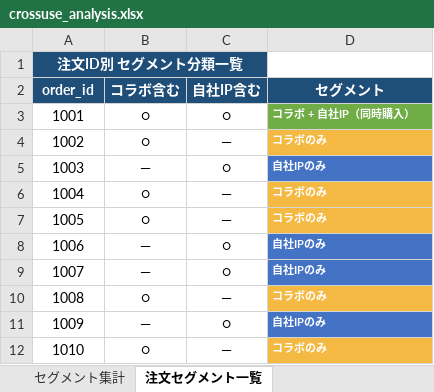
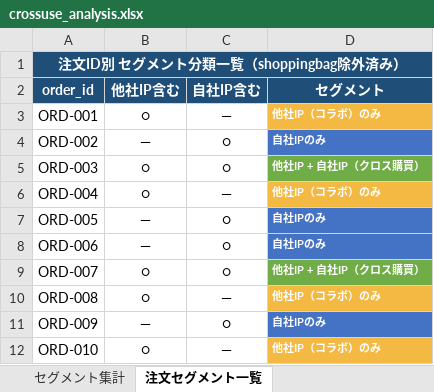
Before and after one commit to shuohan6688/DataForSales, an Excel workbook: results/crossuse_analysis.xlsx, sheet 注文セグメント一覧, drawn as a sheet; values as stored, in another font and other column widths than the file's, no borders; removed rows and columns are numbered as before the commit, all else as after; the diff names each change by its address in the sheet, - before the commit and + after, or states it on an @@ line.

```diff
--- a/results/crossuse_analysis.xlsx (sheet 注文セグメント一覧)
+++ b/results/crossuse_analysis.xlsx (sheet 注文セグメント一覧)
-A1 (order_id): 注文ID別 セグメント分類一覧
+A1 (order_id): 注文ID別 セグメント分類一覧（shoppingbag除外済み）
-A1:C1 merged
+A1:D1 merged
-B2: コラボ含む
+B2: 他社IP含む
-row 3: 1001 | ○ | ○ | コラボ + 自社IP（同時購入）
-A3 (order_id): 1002
+A3 (order_id): ORD-001
-D3 (セグメント): コラボのみ
+D3 (セグメント): 他社IP（コラボ）のみ
-A4 (order_id): 1003
+A4 (order_id): ORD-002
+row 5: ORD-003 | ○ | ○ | 他社IP + 自社IP（クロス購買）
-A6 (order_id): 1004
+A6 (order_id): ORD-004
-D6 (セグメント): コラボのみ
+D6 (セグメント): 他社IP（コラボ）のみ
-row 7: 1005 | ○ | ― | コラボのみ
-A7 (order_id): 1006
+A7 (order_id): ORD-005
-A8 (order_id): 1007
+A8 (order_id): ORD-006
+row 9: ORD-007 | ○ | ○ | 他社IP + 自社IP（クロス購買）
-A10 (order_id): 1008
+A10 (order_id): ORD-008
-D10 (セグメント): コラボのみ
+D10 (セグメント): 他社IP（コラボ）のみ
-A11 (order_id): 1009
+A11 (order_id): ORD-009
-A12 (order_id): 1010
+A12 (order_id): ORD-010
-D12 (セグメント): コラボのみ
+D12 (セグメント): 他社IP（コラボ）のみ
```
Also changed, not shown: sheet セグメント集計, 3 other files.
